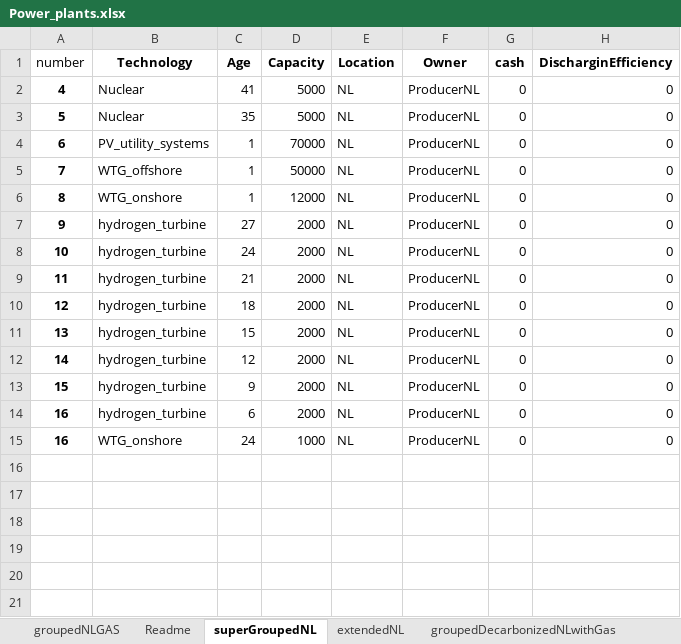
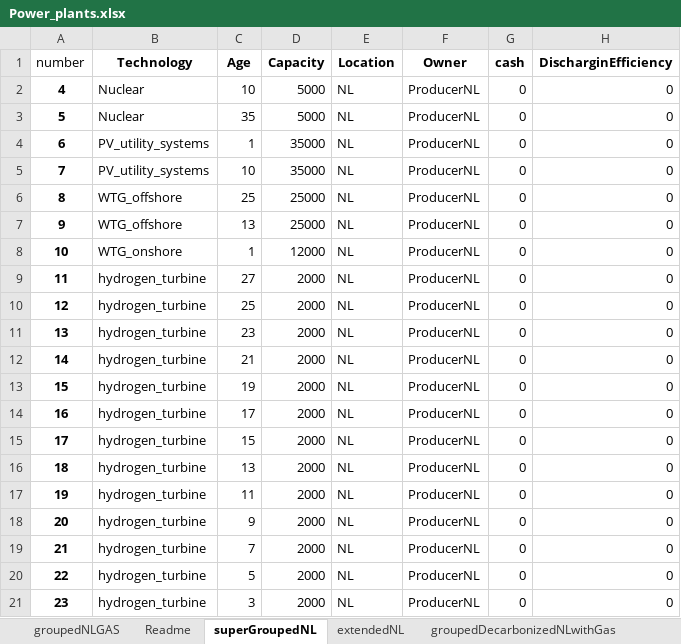
Before and after one commit to TradeRES/toolbox-amiris-emlab, an Excel workbook: data/Power_plants.xlsx, sheet superGroupedNL, drawn as a sheet; values as stored, in another font and other column widths than the file's, no borders; the diff names each change by its address in the sheet, - before the commit and + after, or states it on an @@ line.

Commit message:
half flexible hydrogen

```diff
--- a/data/Power_plants.xlsx (sheet superGroupedNL)
+++ b/data/Power_plants.xlsx (sheet superGroupedNL)
-C2 (Age): 41
+C2 (Age): 10
-D4 (Capacity): 70000
+D4 (Capacity): 35000
-B5 (Technology): WTG_offshore
+B5 (Technology): PV_utility_systems
-C5 (Age): 1
+C5 (Age): 10
-D5 (Capacity): 50000
+D5 (Capacity): 35000
-B6 (Technology): WTG_onshore
+B6 (Technology): WTG_offshore
-C6 (Age): 1
+C6 (Age): 25
-D6 (Capacity): 12000
+D6 (Capacity): 25000
-B7 (Technology): hydrogen_turbine
+B7 (Technology): WTG_offshore
-C7 (Age): 27
+C7 (Age): 13
-D7 (Capacity): 2000
+D7 (Capacity): 25000
-B8 (Technology): hydrogen_turbine
+B8 (Technology): WTG_onshore
-C8 (Age): 24
+C8 (Age): 1
-D8 (Capacity): 2000
+D8 (Capacity): 12000
-C9 (Age): 21
+C9 (Age): 27
-C10 (Age): 18
+C10 (Age): 25
-C11 (Age): 15
+C11 (Age): 23
-C12 (Age): 12
+C12 (Age): 21
-C13 (Age): 9
+C13 (Age): 19
-C14 (Age): 6
+C14 (Age): 17
-A15 (number): 16
+A15 (number): 17
-B15 (Technology): WTG_onshore
+B15 (Technology): hydrogen_turbine
-C15 (Age): 24
+C15 (Age): 15
-D15 (Capacity): 1000
+D15 (Capacity): 2000
+row 16: 18 | hydrogen_turbine | 13 | 2000 | NL | ProducerNL | 0 | 0
+row 17: 19 | hydrogen_turbine | 11 | 2000 | NL | ProducerNL | 0 | 0
+row 18: 20 | hydrogen_turbine | 9 | 2000 | NL | ProducerNL | 0 | 0
+row 19: 21 | hydrogen_turbine | 7 | 2000 | NL | ProducerNL | 0 | 0
+row 20: 22 | hydrogen_turbine | 5 | 2000 | NL | ProducerNL | 0 | 0
+row 21: 23 | hydrogen_turbine | 3 | 2000 | NL | ProducerNL | 0 | 0
```
Also changed, not shown: data/Coupling Config.xlsx, 2 other files.
